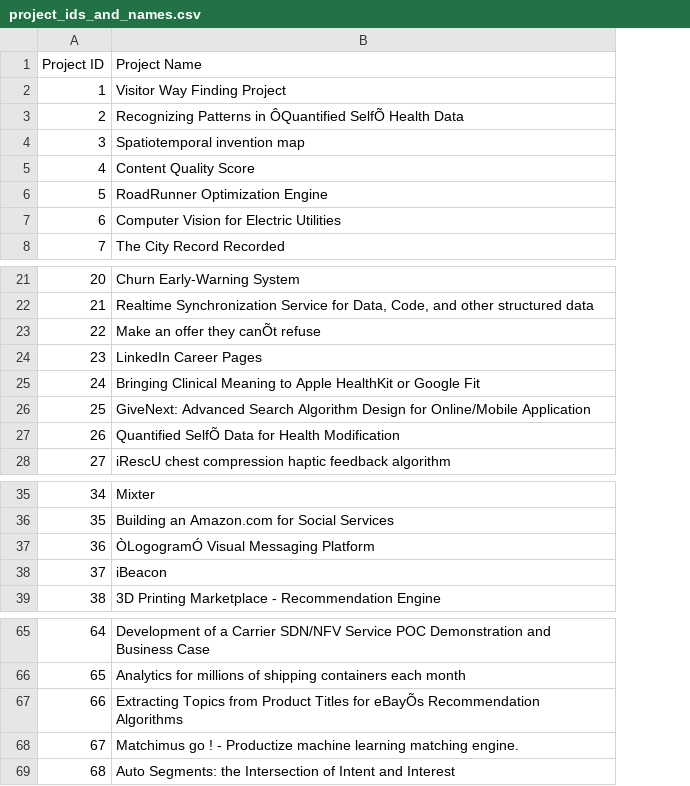
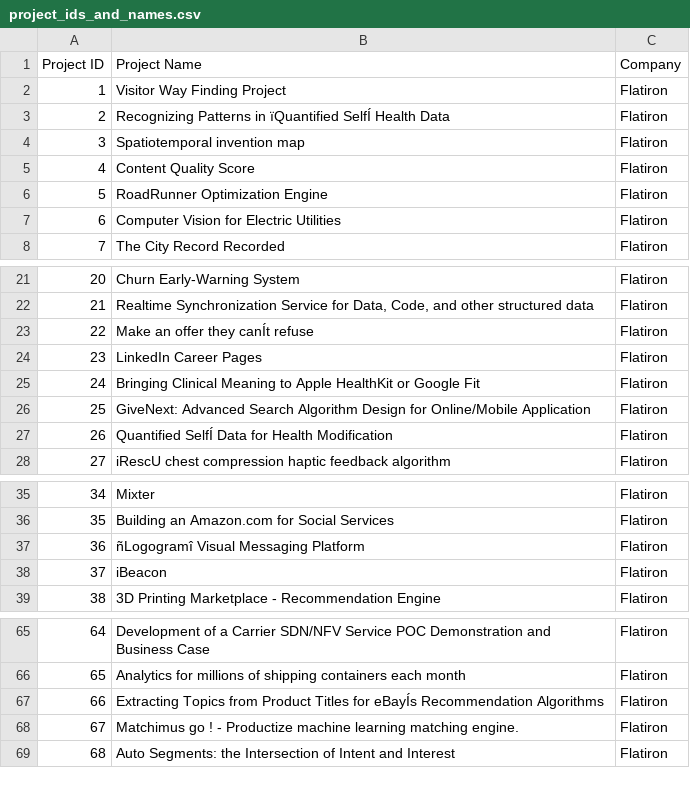
Before and after one commit to cornelltech/company-projects-matcher, a CSV file: matcher/src/classes/project_ids_and_names.csv, drawn as a sheet; only a part is shown, gaps mark what is left out; the diff names each change by its address in the sheet, - before the commit and + after, or states it on an @@ line.

Commit message:
Added a column for project name.

```diff
--- a/matcher/src/classes/project_ids_and_names.csv
+++ b/matcher/src/classes/project_ids_and_names.csv
+column C (Company), rows 2-8: all Flatiron; rows 21-28: all Flatiron; rows 35-39: all Flatiron; rows 65-69: all Flatiron
-B3 (Project Name): …Patterns in ÔQuantified SelfÕ Health Data
+B3 (Project Name): …Patterns in ïQuantified SelfÍ Health Data
-B23 (Project Name): Make an offer they canÕt refuse
+B23 (Project Name): Make an offer they canÍt refuse
-B27 (Project Name): Quantified SelfÕ Data for Health Modification
+B27 (Project Name): Quantified SelfÍ Data for Health Modification
-B37 (Project Name): ÒLogogramÓ Visual Messaging Platform
+B37 (Project Name): ñLogogramî Visual Messaging Platform
-B67 (Project Name): …Titles for eBayÕs Recommendation Algorithms
+B67 (Project Name): …Titles for eBayÍs Recommendation Algorithms
```
